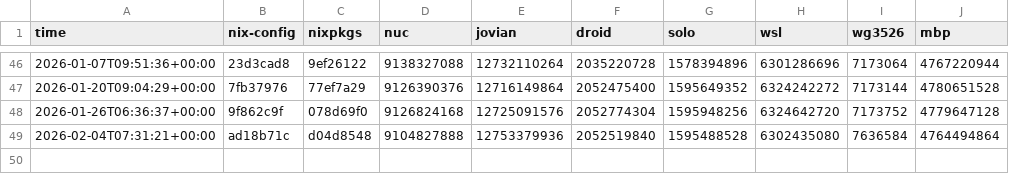
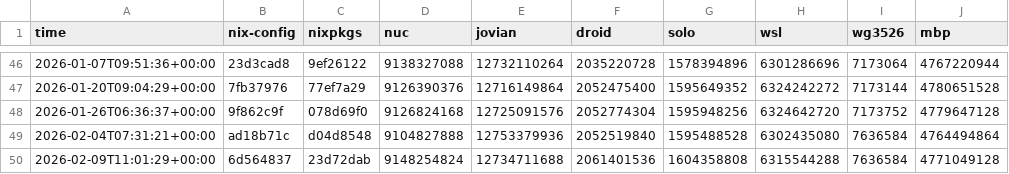
Before and after one commit to azuwis/nix-config, a CSV file: data.csv, drawn as a sheet; only a part is shown, gaps mark what is left out.

```diff
--- a/data.csv
+++ b/data.csv
@@ -49 +49,2 @@ time,nix-config,nixpkgs,nuc,jovian,droid,solo,wsl,wg3526,mbp
 2026-02-04T07:31:21+00:00,ad18b71c,d04d8548,9104827888,12753379936,2052519840,1595488528,6302435080,7636584,4764494864
+2026-02-09T11:01:29+00:00,6d564837,23d72dab,9148254824,12734711688,2061401536,1604358808,6315544288,7636584,4771049128
```
